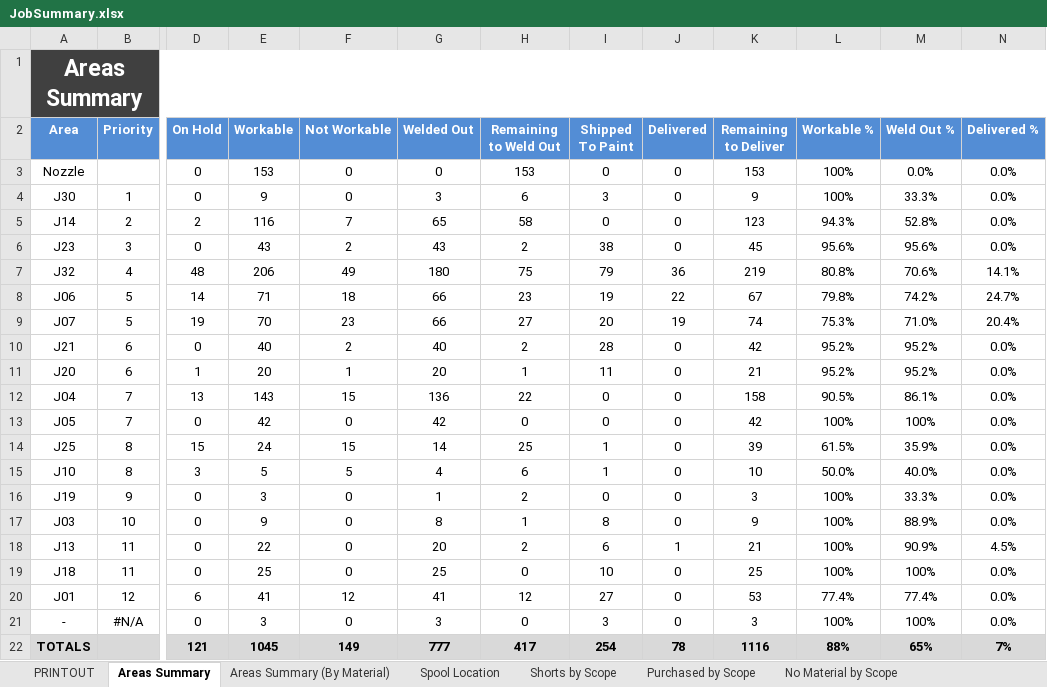
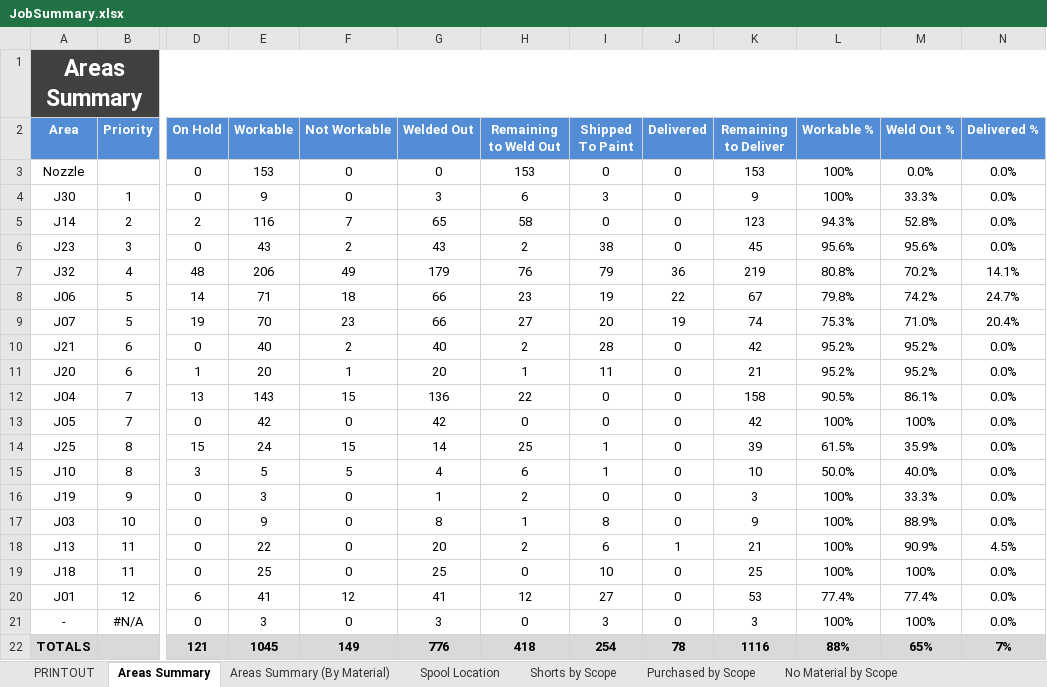
Before and after one commit to kmccun2/react-redux-template, an Excel workbook: database/7052/JobSummary.xlsx, sheet Areas Summary, drawn as a sheet; only a part is shown, gaps mark what is left out; values as stored, in another font and other column widths than the file's, no borders; the diff names each change by its address in the sheet, - before the commit and + after, or states it on an @@ line.

```diff
--- a/database/7052/JobSummary.xlsx (sheet Areas Summary)
+++ b/database/7052/JobSummary.xlsx (sheet Areas Summary)
-G7 (Welded Out): 180
+G7 (Welded Out): 179
-H7 (Remaining to Weld Out): 75
+H7 (Remaining to Weld Out): 76
-M7 (Weld Out %): 70.6%
+M7 (Weld Out %): 70.2%
-G22 (Welded Out): 777
+G22 (Welded Out): 776
-H22 (Remaining to Weld Out): 417
+H22 (Remaining to Weld Out): 418
```
Also changed, not shown: sheet Discrepancies, sheet PRINTOUT, sheet Areas Summary (By Material), sheet Spool Location, 46 other files.
